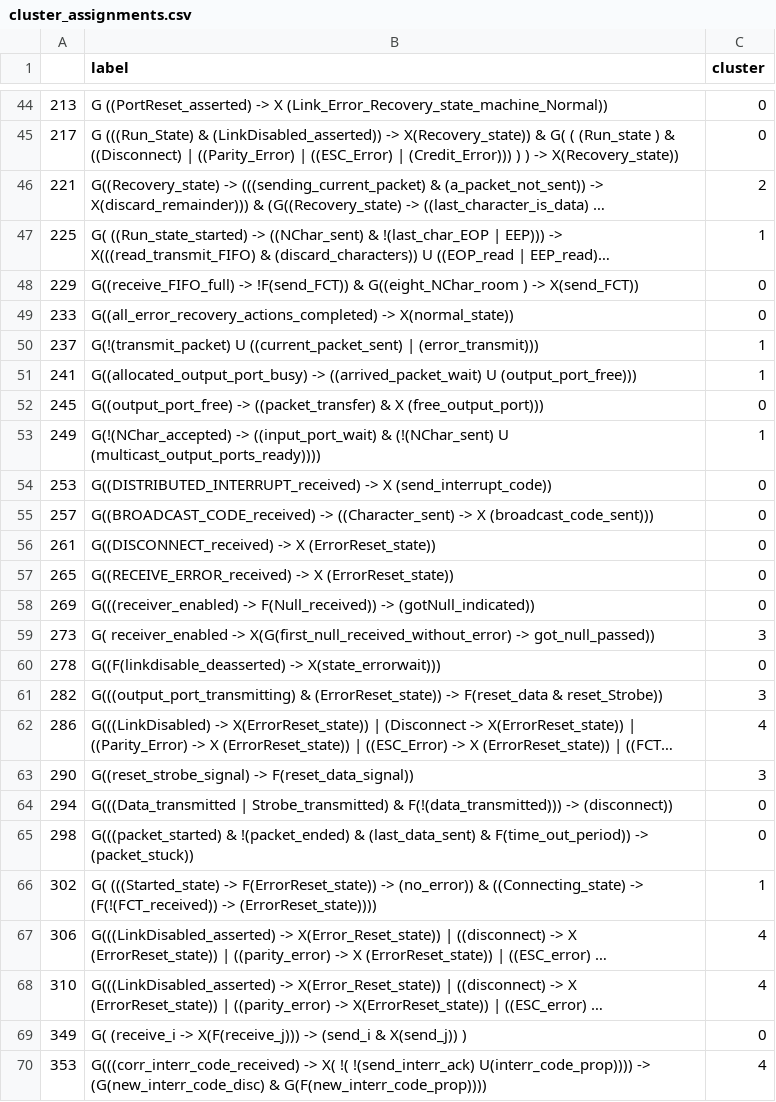
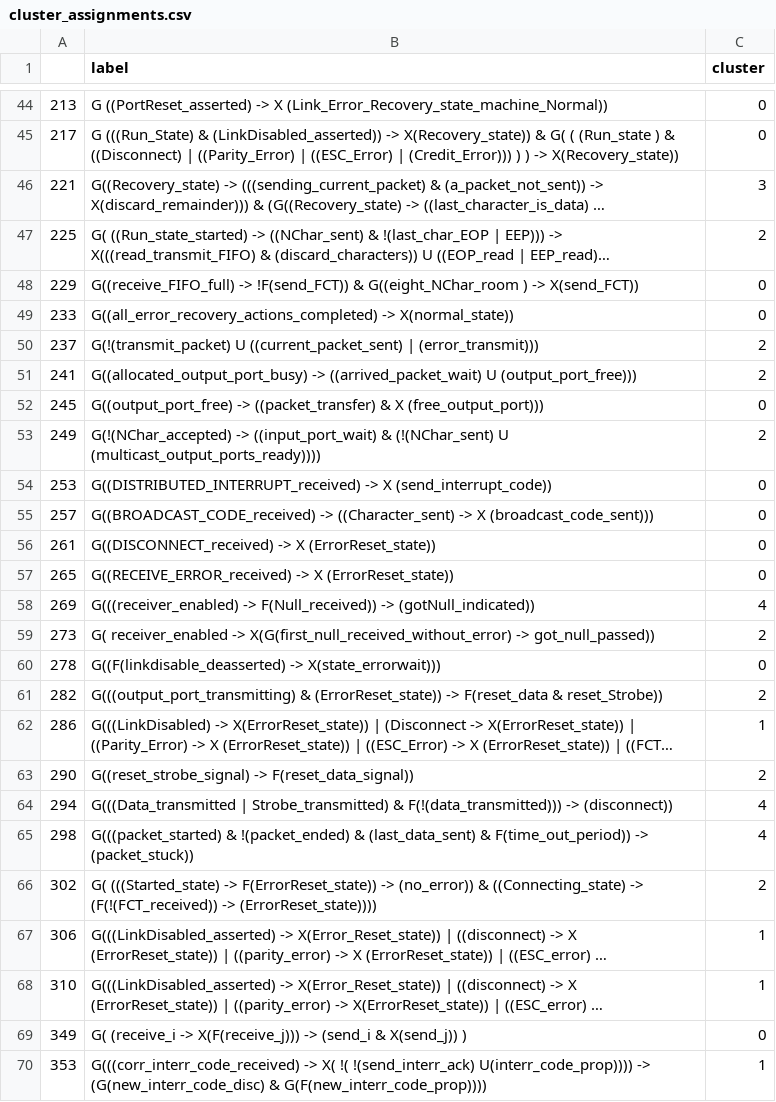
Before and after one commit to SEG-UNIBE/tlparser, a CSV file: tmp_plots/output/cluster_assignments.csv, drawn as a sheet; only a part is shown, gaps mark what is left out; long unchanged cells end in …; the diff covers the shown part only; the diff names each change by its address in the sheet, - before the commit and + after, or states it on an @@ line.

```diff
--- a/tmp_plots/output/cluster_assignments.csv
+++ b/tmp_plots/output/cluster_assignments.csv
-C46 (cluster): 2
+C46 (cluster): 3
-C47 (cluster): 1
+C47 (cluster): 2
-C50:C51 (cluster): 1
+C50:C51 (cluster): 2
-C53 (cluster): 1
+C53 (cluster): 2
-C58 (cluster): 0
+C58 (cluster): 4
-C59 (cluster): 3
+C59 (cluster): 2
-C61 (cluster): 3
+C61 (cluster): 2
-C62 (cluster): 4
+C62 (cluster): 1
-C63 (cluster): 3
+C63 (cluster): 2
-C64:C65 (cluster): 0
+C64:C65 (cluster): 4
-C66 (cluster): 1
+C66 (cluster): 2
-C67:C68 (cluster): 4
+C67:C68 (cluster): 1
-C70 (cluster): 4
+C70 (cluster): 1
```
Also changed, not shown: 31 edited cells elsewhere in this file, 13 other files.
